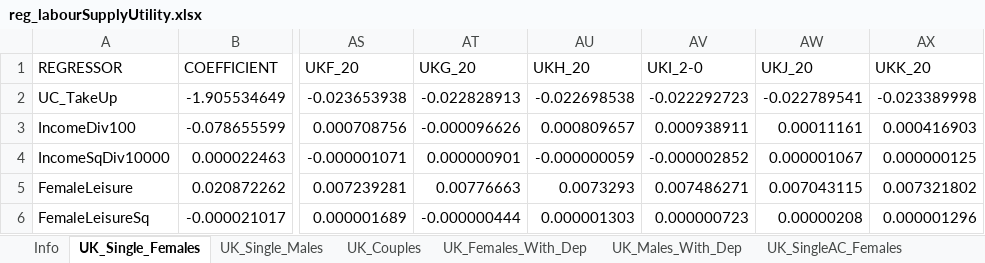
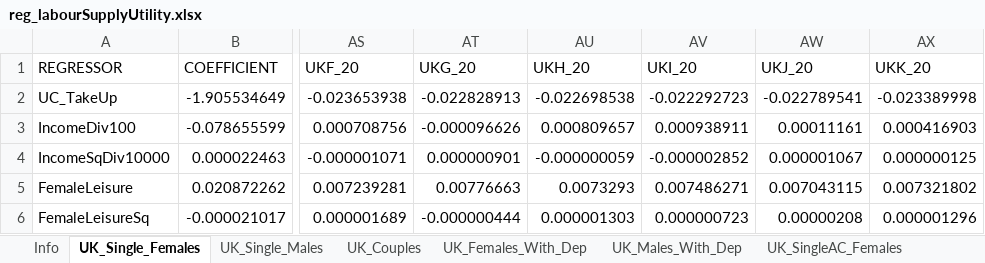
Before and after one commit to centreformicrosimulation/SimPaths, an Excel workbook: input/reg_labourSupplyUtility.xlsx, sheet UK_Single_Females, drawn as a sheet; only a part is shown, gaps mark what is left out; values as stored, in another font and other column widths than the file's, no borders; the diff names each change by its address in the sheet, - before the commit and + after, or states it on an @@ line.

```diff
--- a/input/reg_labourSupplyUtility.xlsx (sheet UK_Single_Females)
+++ b/input/reg_labourSupplyUtility.xlsx (sheet UK_Single_Females)
-AV1: UKI_2-0
+AV1: UKI_20
```
Also changed, not shown: sheet UK_SingleAC_Females, sheet UK_SingleAC_Males.
